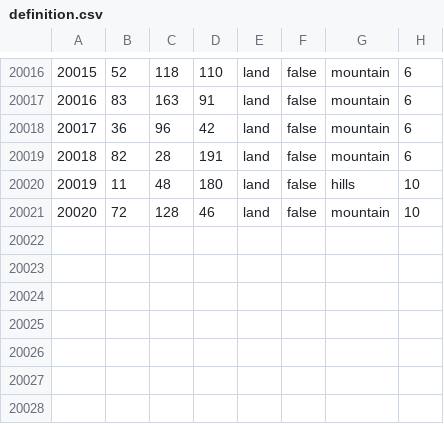
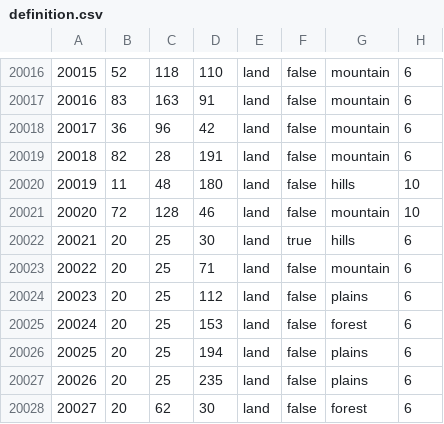
Before and after one commit to mengxinxier/Adorable_heart_260901, a CSV file: map/definition.csv, drawn as a sheet; only a part is shown, gaps mark what is left out.

Commit message:
新增暹罗相关省份并同步地图数据
- 在 definition.csv 新增 20021-20027 省份地形与属性
- 将新省份加入 Siam、Lan Na、Isan 历史州列表
- 更新 142-Siam 战略区域、铁路线和 unitstacks 坐标
- 同步修改 provinces.bmp（内容未展开）

```diff
--- a/map/definition.csv
+++ b/map/definition.csv
@@ -20021 +20021,8 @@
 20020;72;128;46;land;false;mountain;10
+20021;20;25;30;land;true;hills;6
+20022;20;25;71;land;false;mountain;6
+20023;20;25;112;land;false;plains;6
+20024;20;25;153;land;false;forest;6
+20025;20;25;194;land;false;plains;6
+20026;20;25;235;land;false;plains;6
+20027;20;62;30;land;false;forest;6
```
Also changed, not shown: 7 other files.
